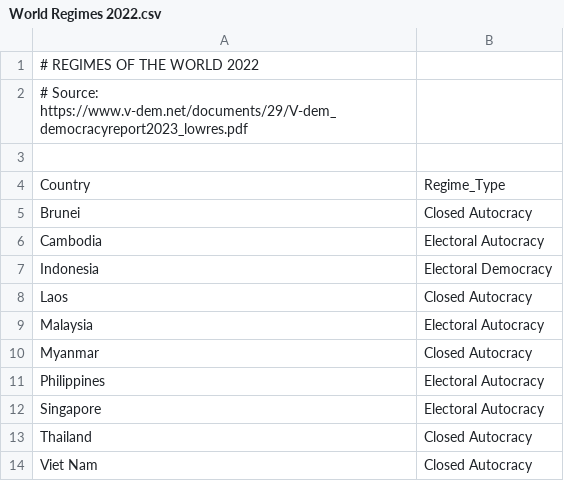
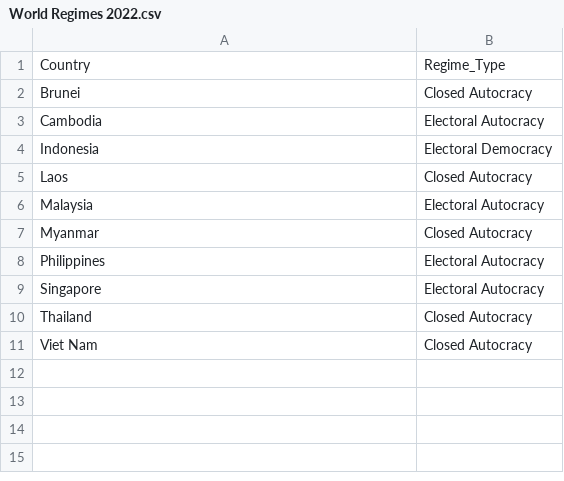
Before and after one commit to AnnAlexandar/SEA-Research, a CSV file: World Regimes 2022.csv, drawn as a sheet.

Commit message:
Update World Regimes 2022.csv

```diff
--- a/World Regimes 2022.csv
+++ b/World Regimes 2022.csv
@@ -1,4 +1 @@
-# REGIMES OF THE WORLD 2022
-# Source: https://www.v-dem.net/documents/29/V-dem_democracyreport2023_lowres.pdf
-
 Country,Regime_Type
```
